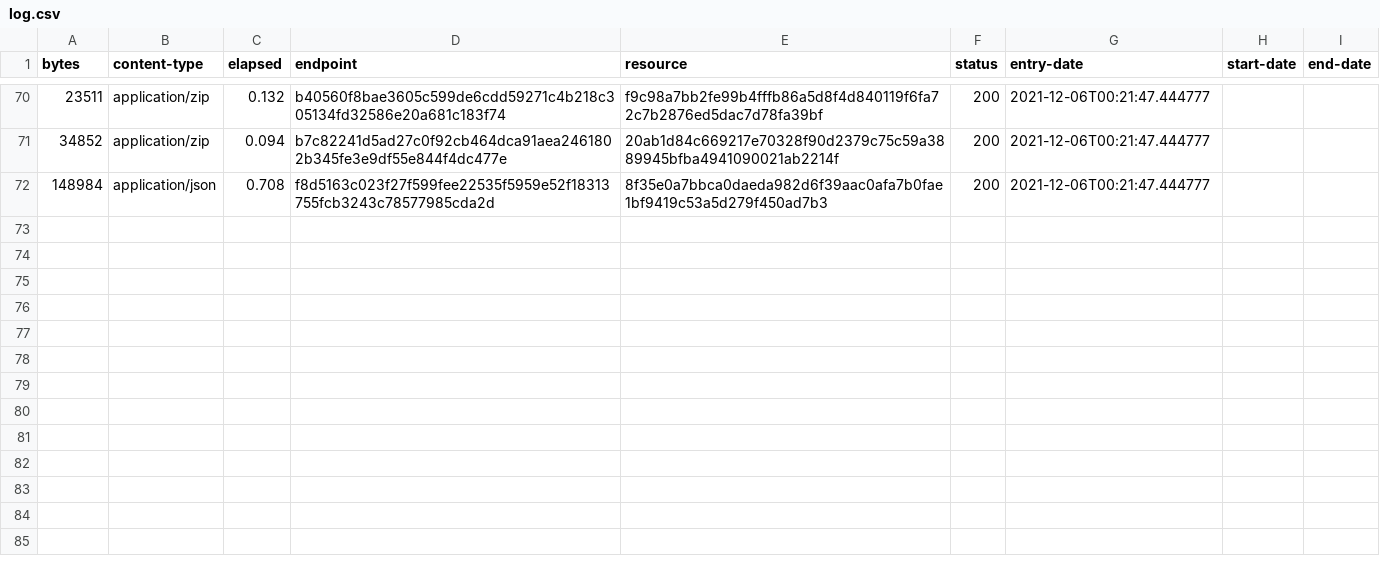
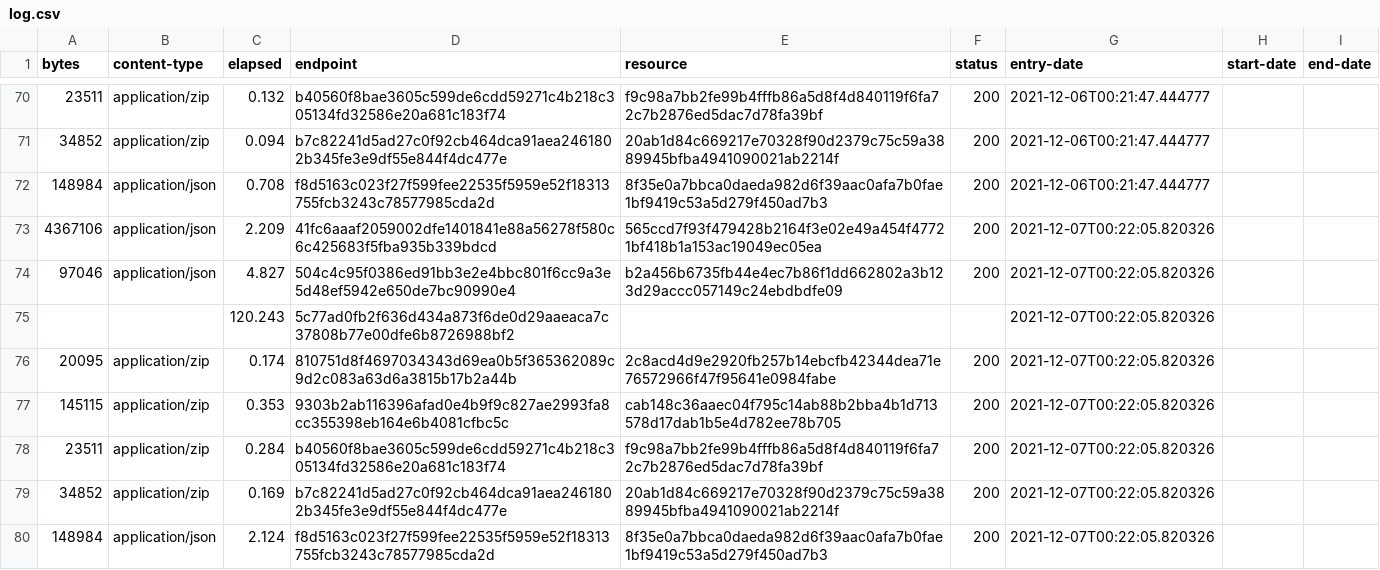
Before and after one commit to digital-land/tree-preservation-order-collection, a CSV file: collection/log.csv, drawn as a sheet; only a part is shown, gaps mark what is left out.

Commit message:
Collection 2021-12-07

```diff
--- a/collection/log.csv
+++ b/collection/log.csv
@@ -72 +72,9 @@ bytes,content-type,elapsed,endpoint,resource,status,entry-date,start-date,end-da
 148984,application/json,0.708,f8d5163c023f27f599fee22535f5959e52f18313755fcb3243c78577985cda2d,8f35e0a7bbca0daeda982d6f39aac0afa7b0fae1bf9419c53a5d279f450ad7b3,200,2021-12-06T00:21:47.444777,,
+4367106,application/json,2.209,41fc6aaaf2059002dfe1401841e88a56278f580c6c425683f5fba935b339bdcd,565ccd7f93f479428b2164f3e02e49a454f47721bf418b1a153ac19049ec05ea,200,2021-12-07T00:22:05.820326,,
+97046,application/json,4.827,504c4c95f0386ed91bb3e2e4bbc801f6cc9a3e5d48ef5942e650de7bc90990e4,b2a456b6735fb44e4ec7b86f1dd662802a3b123d29accc057149c24ebdbdfe09,200,2021-12-07T00:22:05.820326,,
+,,120.243,5c77ad0fb2f636d434a873f6de0d29aaeaca7c37808b77e00dfe6b8726988bf2,,,2021-12-07T00:22:05.820326,,
+20095,application/zip,0.174,810751d8f4697034343d69ea0b5f365362089c9d2c083a63d6a3815b17b2a44b,2c8acd4d9e2920fb257b14ebcfb42344dea71e76572966f47f95641e0984fabe,200,2021-12-07T00:22:05.820326,,
+145115,application/zip,0.353,9303b2ab116396afad0e4b9f9c827ae2993fa8cc355398eb164e6b4081cfbc5c,cab148c36aaec04f795c14ab88b2bba4b1d713578d17dab1b5e4d782ee78b705,200,2021-12-07T00:22:05.820326,,
+23511,application/zip,0.284,b40560f8bae3605c599de6cdd59271c4b218c305134fd32586e20a681c183f74,f9c98a7bb2fe99b4fffb86a5d8f4d840119f6fa72c7b2876ed5dac7d78fa39bf,200,2021-12-07T00:22:05.820326,,
+34852,application/zip,0.169,b7c82241d5ad27c0f92cb464dca91aea2461802b345fe3e9df55e844f4dc477e,20ab1d84c669217e70328f90d2379c75c59a3889945bfba4941090021ab2214f,200,2021-12-07T00:22:05.820326,,
+148984,application/json,2.124,f8d5163c023f27f599fee22535f5959e52f18313755fcb3243c78577985cda2d,8f35e0a7bbca0daeda982d6f39aac0afa7b0fae1bf9419c53a5d279f450ad7b3,200,2021-12-07T00:22:05.820326,,
```
